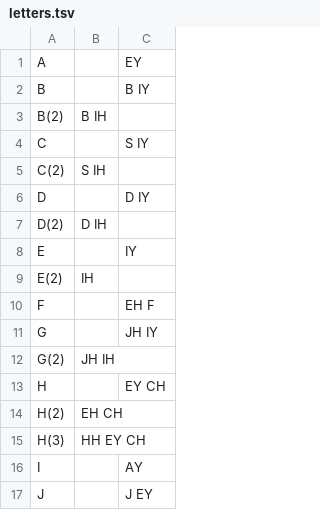
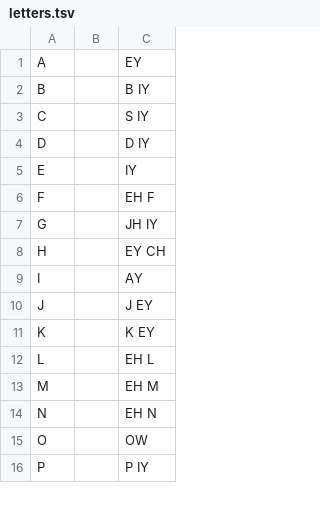
Before and after one commit to matthewmorrone/cmudict-ipa, a TSV file: letters.tsv, drawn as a sheet; only a part is shown; the shorter side is filled out with more unchanged rows; the diff covers the shown part only; the diff names each change by its address in the sheet, - before the commit and + after, or states it on an @@ line.

Commit message:
Update letters.tsv

```diff
--- a/letters.tsv
+++ b/letters.tsv
-row 3: B(2) | B IH
-row 5: C(2) | S IH
-row 7: D(2) | D IH
-row 9: E(2) | IH
-row 12: G(2) | JH IH
-row 14: H(2) | EH CH
-row 15: H(3) | HH EY CH
```
Also changed, not shown: 7 removed rows elsewhere in this file.
